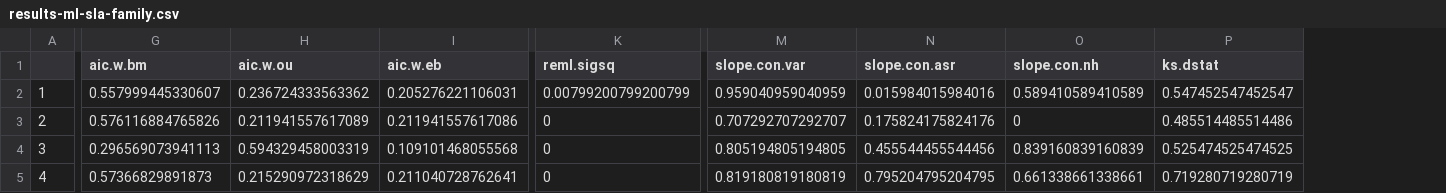
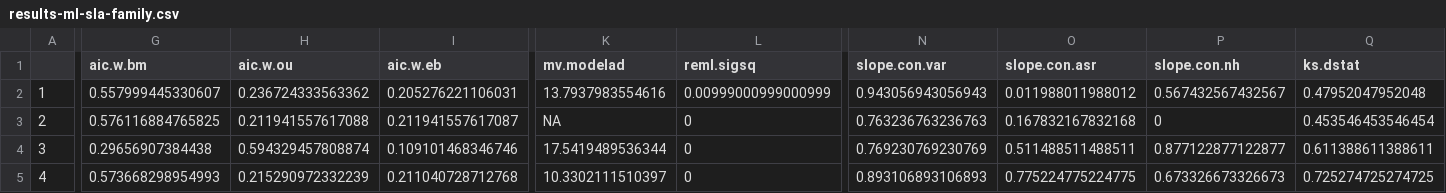
Before and after one commit to traitecoevo/modeladequacy, a CSV file: analysis/output/results-ml-sla-family.csv, drawn as a sheet; only a part is shown, gaps mark what is left out; addresses are those after the commit; the diff covers the shown part only; the diff names each change by its address in the sheet, - before the commit and + after, or states it on an @@ line.

```diff
--- a/analysis/output/results-ml-sla-family.csv
+++ b/analysis/output/results-ml-sla-family.csv
+column K (mv.modelad), rows 2-5: 13.7937983554616 | NA | 17.5419489536344 | 10.3302111510397
-L2 (reml.sigsq): 0.00799200799200799
+L2 (reml.sigsq): 0.00999000999000999
-N2 (slope.con.var): 0.959040959040959
+N2 (slope.con.var): 0.943056943056943
-O2 (slope.con.asr): 0.015984015984016
+O2 (slope.con.asr): 0.011988011988012
-P2 (slope.con.nh): 0.589410589410589
+P2 (slope.con.nh): 0.567432567432567
-Q2 (ks.dstat): 0.547452547452547
+Q2 (ks.dstat): 0.47952047952048
-G3 (aic.w.bm): 0.576116884765826
+G3 (aic.w.bm): 0.576116884765825
-H3 (aic.w.ou): 0.211941557617089
+H3 (aic.w.ou): 0.211941557617088
-I3 (aic.w.eb): 0.211941557617086
+I3 (aic.w.eb): 0.211941557617087
-N3 (slope.con.var): 0.707292707292707
+N3 (slope.con.var): 0.763236763236763
-O3 (slope.con.asr): 0.175824175824176
+O3 (slope.con.asr): 0.167832167832168
-Q3 (ks.dstat): 0.485514485514486
+Q3 (ks.dstat): 0.453546453546454
-G4 (aic.w.bm): 0.296569073941113
+G4 (aic.w.bm): 0.29656907384438
-H4 (aic.w.ou): 0.594329458003319
+H4 (aic.w.ou): 0.594329457808874
-I4 (aic.w.eb): 0.109101468055568
+I4 (aic.w.eb): 0.109101468346746
-N4 (slope.con.var): 0.805194805194805
+N4 (slope.con.var): 0.769230769230769
-O4 (slope.con.asr): 0.455544455544456
+O4 (slope.con.asr): 0.511488511488511
-P4 (slope.con.nh): 0.839160839160839
+P4 (slope.con.nh): 0.877122877122877
-Q4 (ks.dstat): 0.525474525474525
+Q4 (ks.dstat): 0.611388611388611
-G5 (aic.w.bm): 0.57366829891873
+G5 (aic.w.bm): 0.573668298954993
-H5 (aic.w.ou): 0.215290972318629
+H5 (aic.w.ou): 0.215290972332239
-I5 (aic.w.eb): 0.211040728762641
+I5 (aic.w.eb): 0.211040728712768
-N5 (slope.con.var): 0.819180819180819
+N5 (slope.con.var): 0.893106893106893
-O5 (slope.con.asr): 0.795204795204795
+O5 (slope.con.asr): 0.775224775224775
-P5 (slope.con.nh): 0.661338661338661
+P5 (slope.con.nh): 0.673326673326673
-Q5 (ks.dstat): 0.719280719280719
+Q5 (ks.dstat): 0.725274725274725
```
Also changed, not shown: 42 edited cells elsewhere in this file, analysis/output/results-ml-sla-order.csv, analysis/output/results-ml-sla-timeslice.csv, 2 other files.
